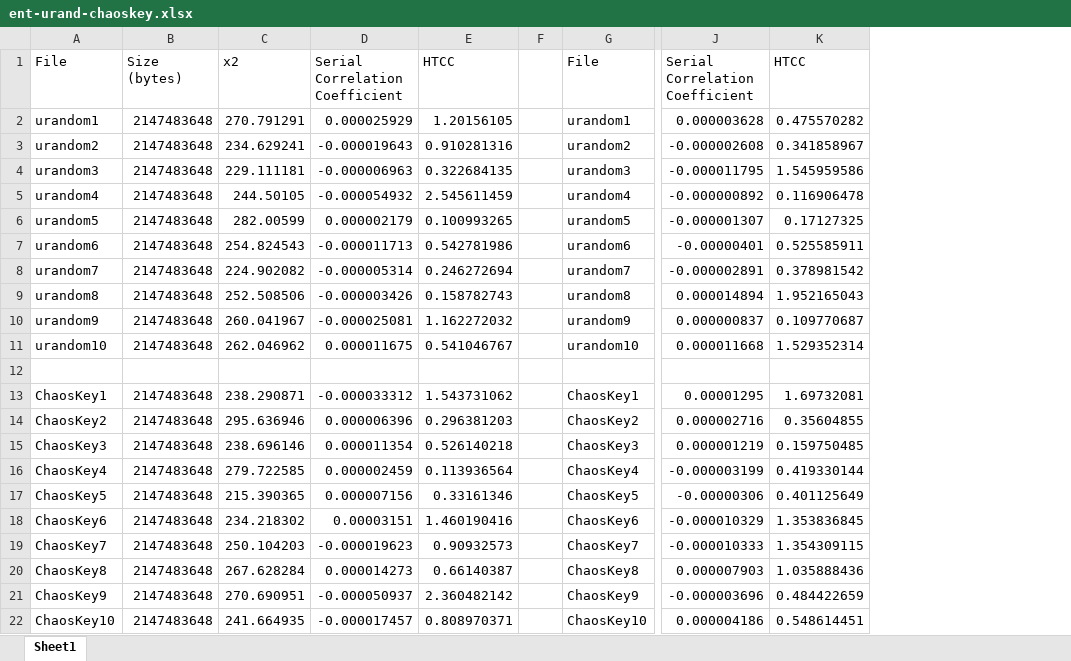
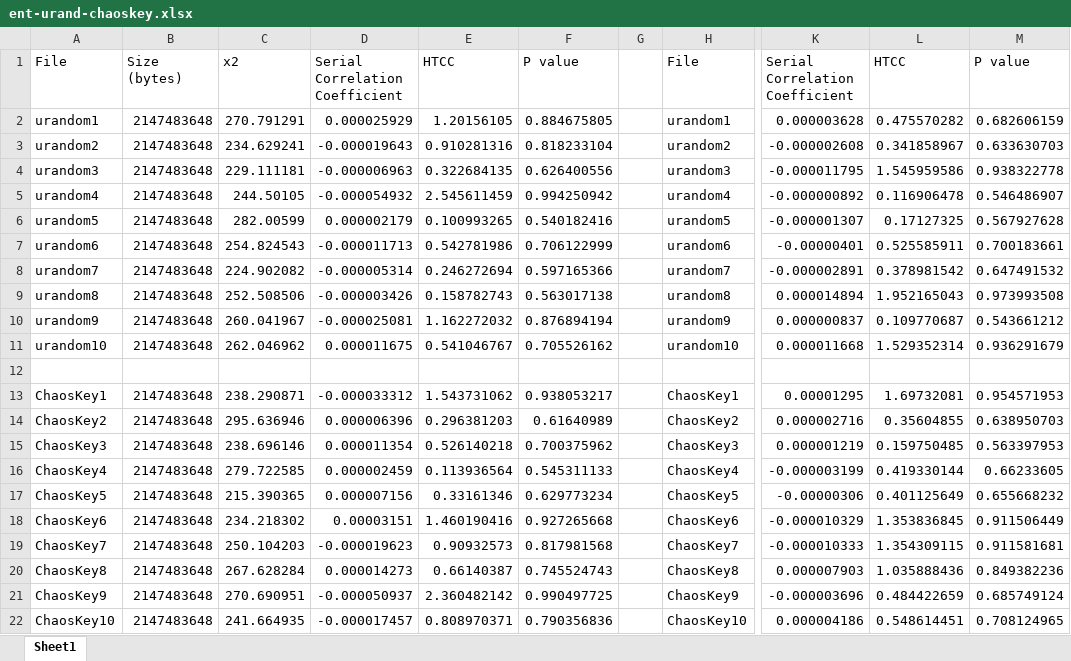
Before and after one commit to DarrenHurleySmith/QuantisDataStore, an Excel workbook: Ent/ent-urand-chaoskey.xlsx, sheet Sheet1, drawn as a sheet; only a part is shown, gaps mark what is left out; values as stored, in another font and other column widths than the file's, no cell formats; the diff names each change by its address in the sheet, - before the commit and + after, or states it on an @@ line.

Commit message:
Corrections
Removed some erroneus formatting.
Updated HTCC and P values with corrected values.

```diff
--- a/Ent/ent-urand-chaoskey.xlsx (sheet Sheet1)
+++ b/Ent/ent-urand-chaoskey.xlsx (sheet Sheet1)
+column F, rows 1-22: P value | 0.884675805 | 0.818233104 | 0.626400556 | 0.994250942 | 0.540182416 | 0.706122999 | 0.597165366 | 0.563017138 | 0.876894194 | 0.705526162 |  | 0.938053217 | 0.61640989 | 0.700375962 | 0.545311133 | 0.629773234 | 0.927265668 | 0.817981568 | 0.745524743 | 0.990497725 | 0.790356836
+column M, rows 1-22: P value | 0.682606159 | 0.633630703 | 0.938322778 | 0.546486907 | 0.567927628 | 0.700183661 | 0.647491532 | 0.973993508 | 0.543661212 | 0.936291679 |  | 0.954571953 | 0.638950703 | 0.563397953 | 0.66233605 | 0.655668232 | 0.911506449 | 0.911581681 | 0.849382236 | 0.685749124 | 0.708124965
```
Also changed, not shown: cell formats, formulas that keep their value, 3 other files.
